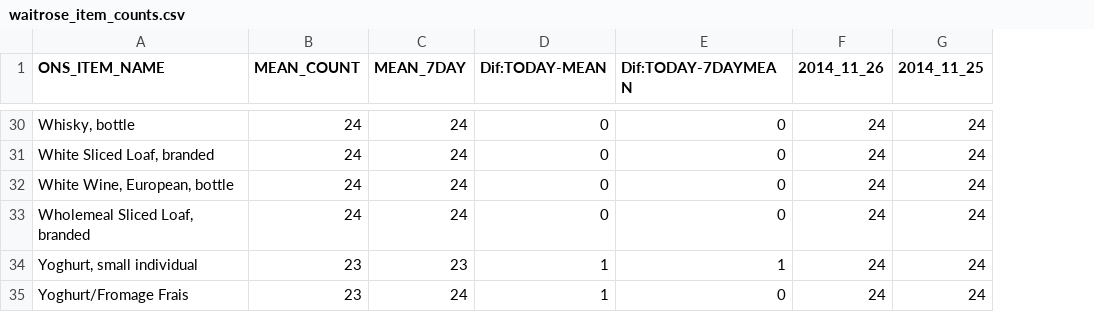
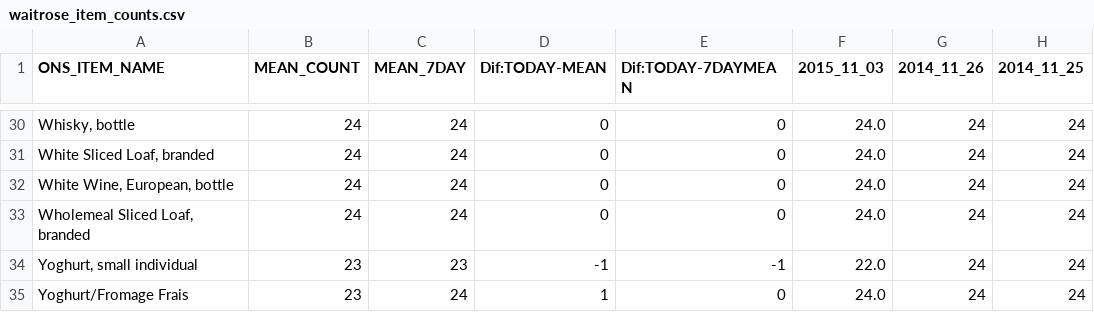
Before and after one commit to lizametcalfe/Emailer-code, a CSV file: KPIs/waitrose/waitrose_item_counts.csv, drawn as a sheet; only a part is shown, gaps mark what is left out; the diff covers the shown part only; the diff names each change by its address in the sheet, - before the commit and + after, or states it on an @@ line.

```diff
--- a/KPIs/waitrose/waitrose_item_counts.csv
+++ b/KPIs/waitrose/waitrose_item_counts.csv
+column F (2015_11_03), rows 30-35: 24.0 | 24.0 | 24.0 | 24.0 | 22.0 | 24.0
-D34 (Dif:TODAY-MEAN): 1
+D34 (Dif:TODAY-MEAN): -1
-E34 (Dif:TODAY-7DAYMEAN): 1
+E34 (Dif:TODAY-7DAYMEAN): -1
```
Also changed, not shown: 25 edited cells elsewhere in this file, KPIs/sainsbury/dailycounts.csv, KPIs/sainsbury/sainsbury_item_counts.csv, 10 other files.
